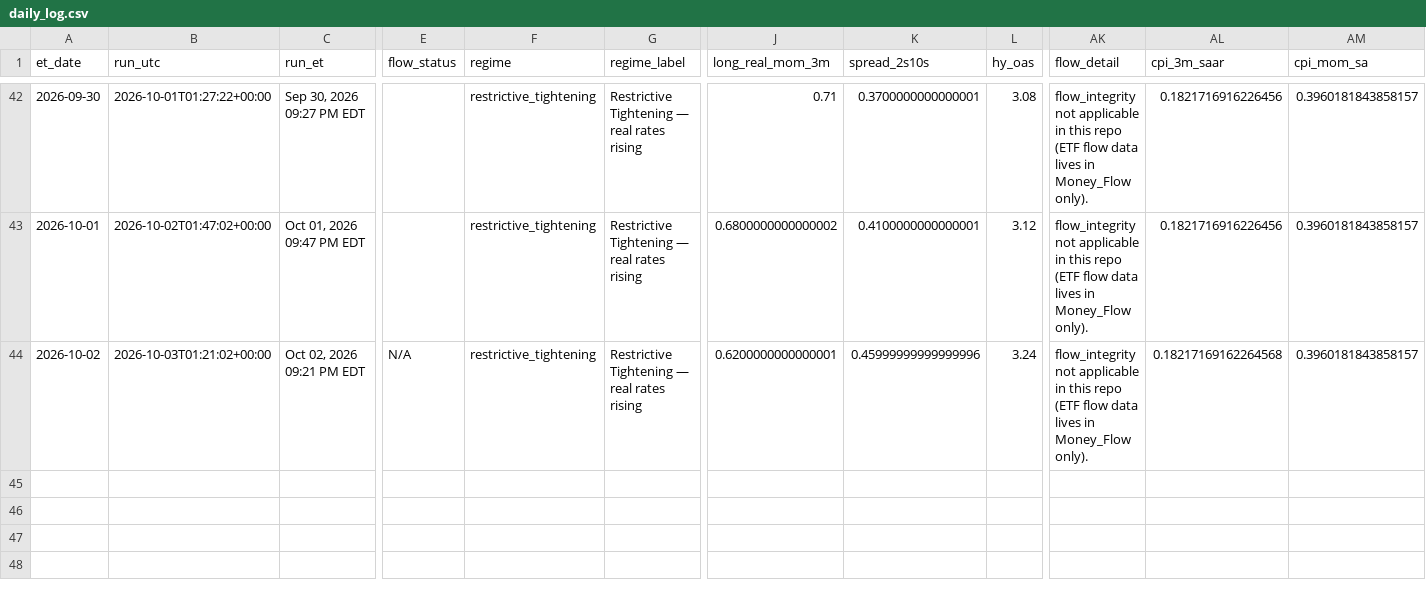
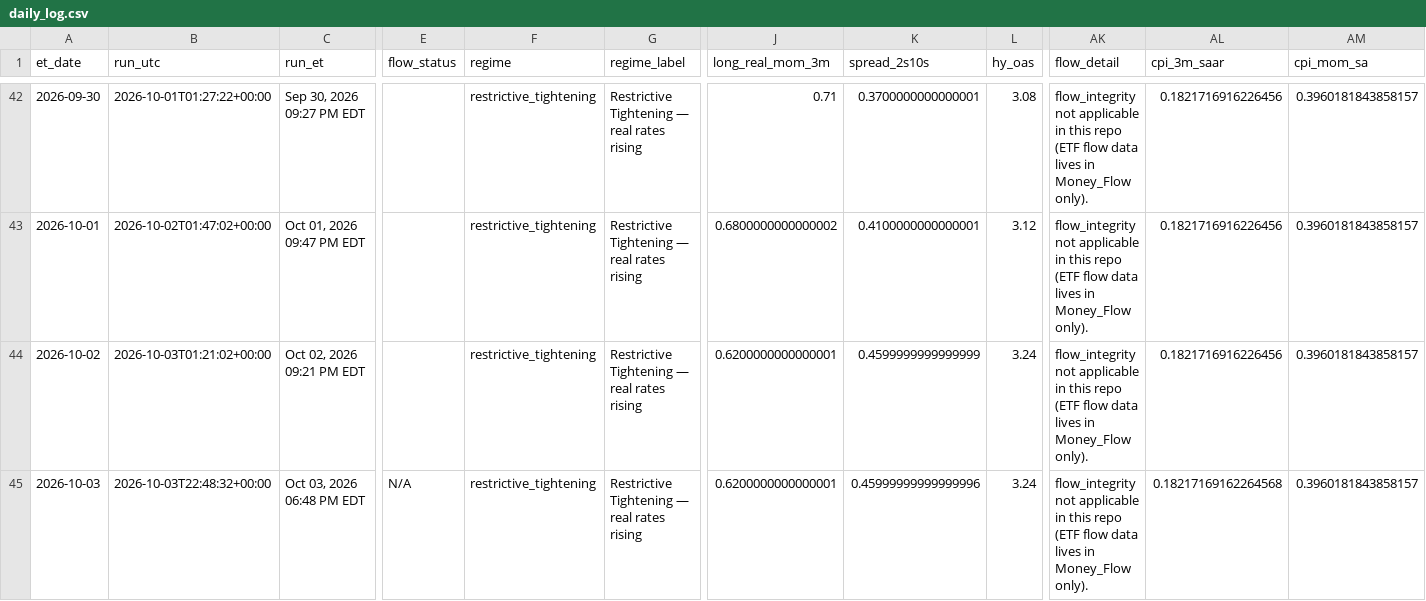
Before and after one commit to timothylundeen2008-web/Portfolio-Tracker, a CSV file: logs/daily_log.csv, drawn as a sheet; only a part is shown, gaps mark what is left out; rows hold the shown columns only; the diff names each change by its address in the sheet, - before the commit and + after, or states it on an @@ line.

```diff
--- a/logs/daily_log.csv
+++ b/logs/daily_log.csv
-E44 (flow_status): N/A
+E44 (flow_status): (empty)
-K44 (spread_2s10s): 0.45999999999999996
+K44 (spread_2s10s): 0.4599999999999999
-AL44 (cpi_3m_saar): 0.18217169162264568
+AL44 (cpi_3m_saar): 0.1821716916226456
+row 45: 2026-10-03 | 2026-10-03T22:48:32+00:00 | Oct 03, 2026 06:48 PM EDT | N/A | restrictive_tightening | Restrictive Tightening — real rates rising | 0.6200000000000001 | 0.45999999999999996 | 3.24 | flow_integrity not applicable in this repo (ETF flow data lives in Money_Flow only). | 0.18217169162264568 | 0.3960181843858157
```
Also changed, not shown: 2 other files.
